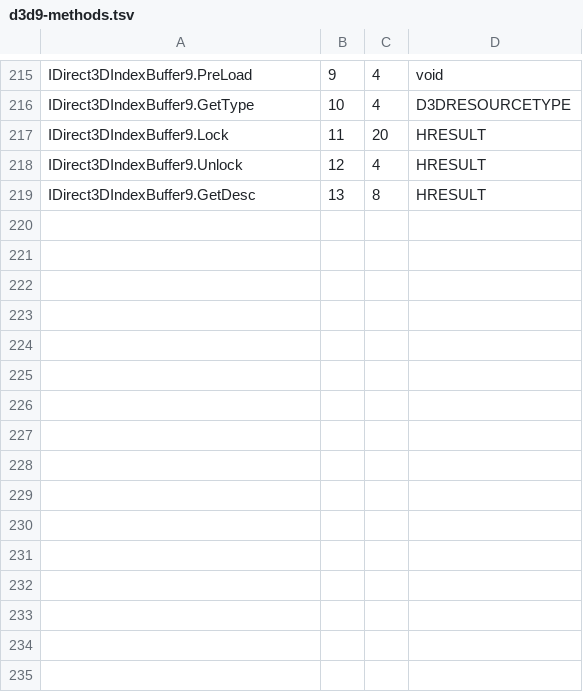
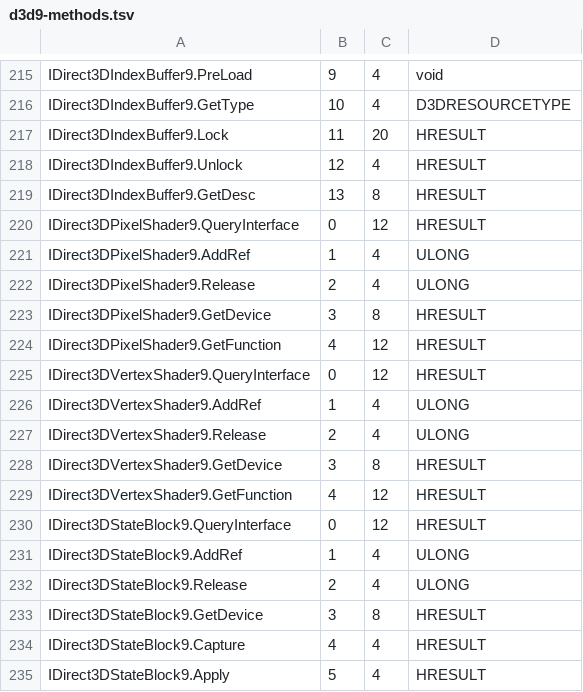
Before and after one commit to Alphaly2K/wire, a TSV file: third_party/hangover/d3d9-methods.tsv, drawn as a sheet; only a part is shown, gaps mark what is left out; the diff names each change by its address in the sheet, - before the commit and + after, or states it on an @@ line.

```diff
--- a/third_party/hangover/d3d9-methods.tsv
+++ b/third_party/hangover/d3d9-methods.tsv
+row 220: IDirect3DPixelShader9.QueryInterface | 0 | 12 | HRESULT
+row 221: IDirect3DPixelShader9.AddRef | 1 | 4 | ULONG
+row 222: IDirect3DPixelShader9.Release | 2 | 4 | ULONG
+row 223: IDirect3DPixelShader9.GetDevice | 3 | 8 | HRESULT
+row 224: IDirect3DPixelShader9.GetFunction | 4 | 12 | HRESULT
+row 225: IDirect3DVertexShader9.QueryInterface | 0 | 12 | HRESULT
+row 226: IDirect3DVertexShader9.AddRef | 1 | 4 | ULONG
+row 227: IDirect3DVertexShader9.Release | 2 | 4 | ULONG
+row 228: IDirect3DVertexShader9.GetDevice | 3 | 8 | HRESULT
+row 229: IDirect3DVertexShader9.GetFunction | 4 | 12 | HRESULT
+row 230: IDirect3DStateBlock9.QueryInterface | 0 | 12 | HRESULT
+row 231: IDirect3DStateBlock9.AddRef | 1 | 4 | ULONG
+row 232: IDirect3DStateBlock9.Release | 2 | 4 | ULONG
+row 233: IDirect3DStateBlock9.GetDevice | 3 | 8 | HRESULT
+row 234: IDirect3DStateBlock9.Capture | 4 | 4 | HRESULT
+row 235: IDirect3DStateBlock9.Apply | 5 | 4 | HRESULT
```
Also changed, not shown: 41 other files.
